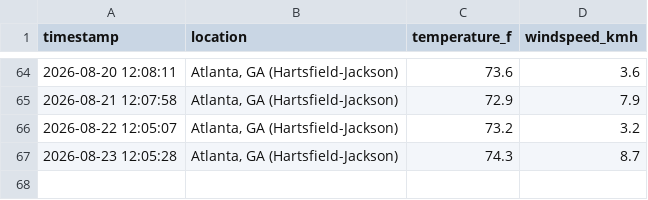
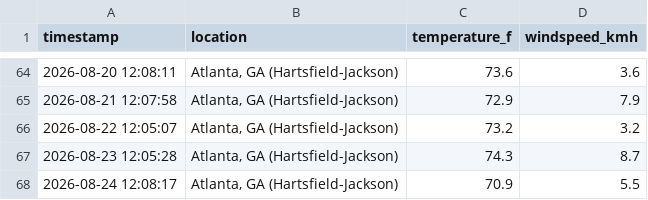
Before and after one commit to ericrion42/weather-logger, a CSV file: weather_log.csv, drawn as a sheet; only a part is shown, gaps mark what is left out; the diff names each change by its address in the sheet, - before the commit and + after, or states it on an @@ line.

```diff
--- a/weather_log.csv
+++ b/weather_log.csv
+row 68: 2026-08-24 12:08:17 | Atlanta, GA (Hartsfield-Jackson) | 70.9 | 5.5
```
